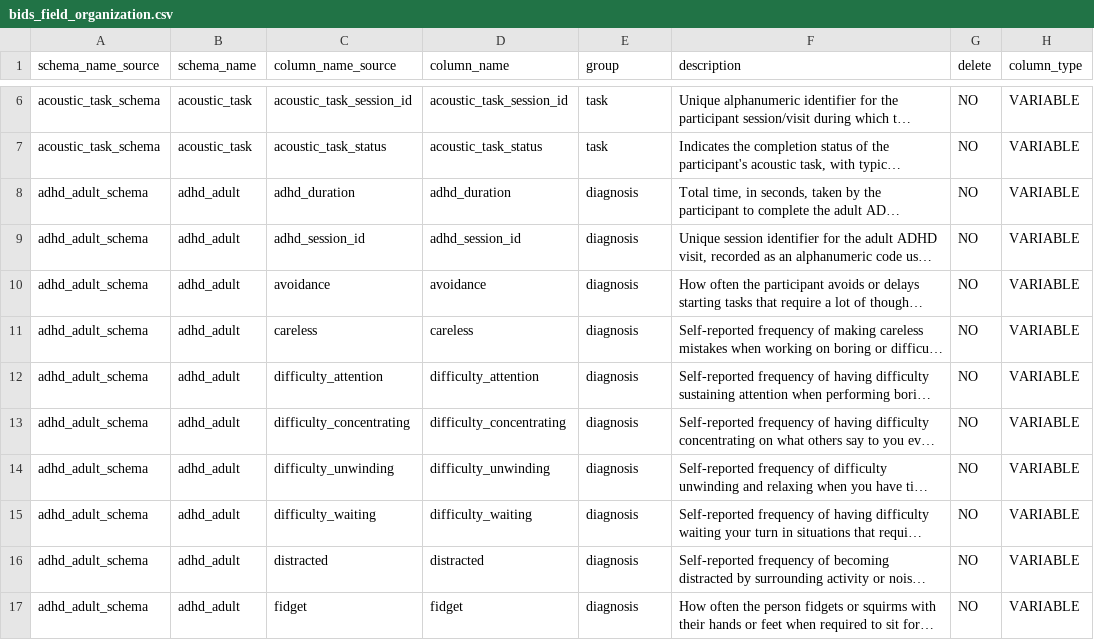
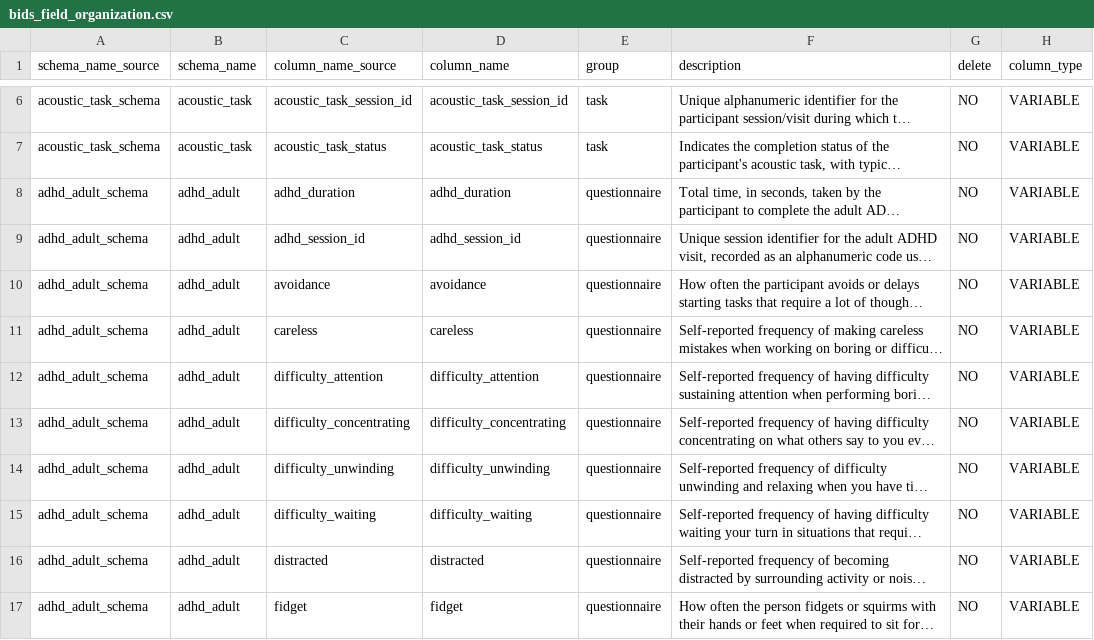
Before and after one commit to sensein/b2aiprep, a CSV file: src/b2aiprep/prepare/resources/bids_field_organization.csv, drawn as a sheet; only a part is shown, gaps mark what is left out; long unchanged cells end in …; the diff covers the shown part only; the diff names each change by its address in the sheet, - before the commit and + after, or states it on an @@ line.

Commit message:
moved non-diagnosis csvs to questionnaire group

```diff
--- a/src/b2aiprep/prepare/resources/bids_field_organization.csv
+++ b/src/b2aiprep/prepare/resources/bids_field_organization.csv
-E8:E17 (group): diagnosis
+E8:E17 (group): questionnaire
```
Also changed, not shown: 34 edited cells elsewhere in this file.
